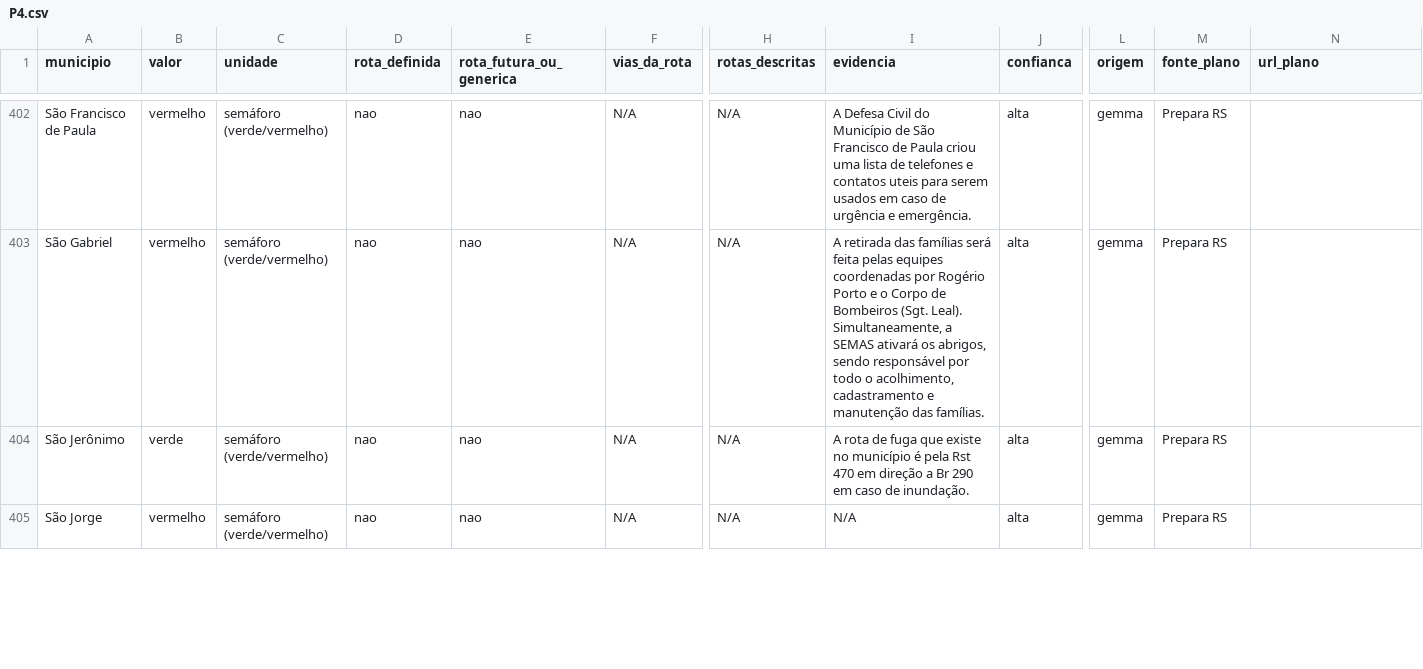
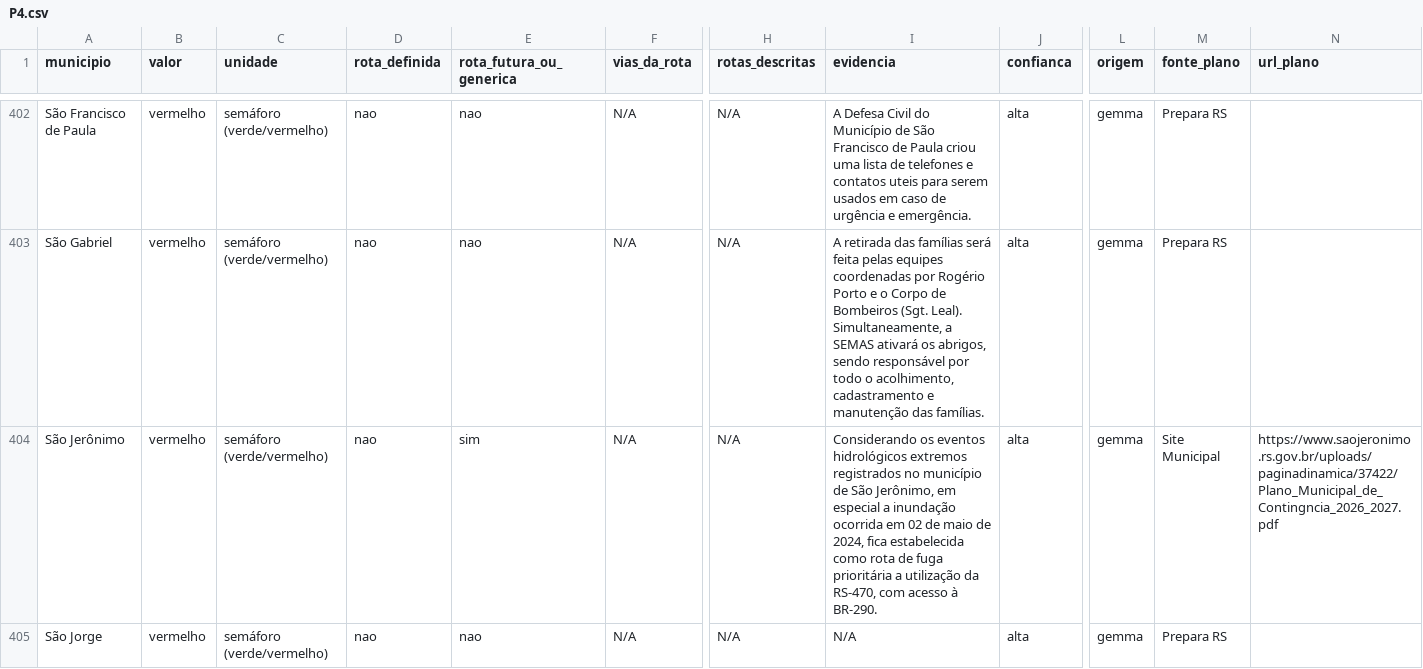
Before and after one commit to CoalizaoRS/observatorio, a CSV file: site/indicadores/dados/P4.csv, drawn as a sheet; only a part is shown, gaps mark what is left out; the diff covers the shown part only; the diff names each change by its address in the sheet, - before the commit and + after, or states it on an @@ line.

```diff
--- a/site/indicadores/dados/P4.csv
+++ b/site/indicadores/dados/P4.csv
-B404 (valor): verde
+B404 (valor): vermelho
-E404 (rota_futura_ou_generica): nao
+E404 (rota_futura_ou_generica): sim
-I404 (evidencia): A rota de fuga que existe no município é pela Rst 470 em direção a Br 290 em caso de inundação.
+I404 (evidencia): Considerando os eventos hidrológicos extremos registrados no município de São Jerônimo, em especial a inundação ocorrida em 02 de maio de 2024, fica estabelecida como rota de fuga prioritária a utilização da RS-470, com acesso à BR-290.
-M404 (fonte_plano): Prepara RS
+M404 (fonte_plano): Site Municipal
-N404 (url_plano): (empty)
+N404 (url_plano): https://www.saojeronimo.rs.gov.br/uploads/paginadinamica/37422/Plano_Municipal_de_Contingncia_2026_2027.pdf
```
Also changed, not shown: 76 edited cells elsewhere in this file, site/indicadores/dados/P10.csv, site/indicadores/dados/P5.csv, 12 other files.
